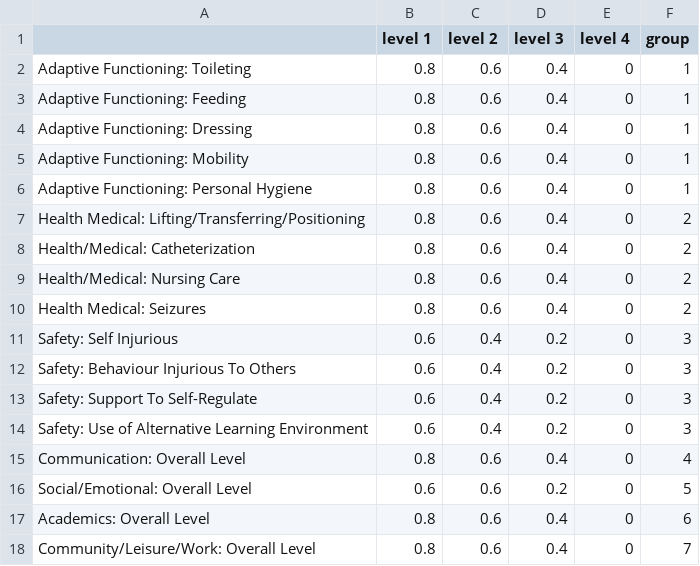
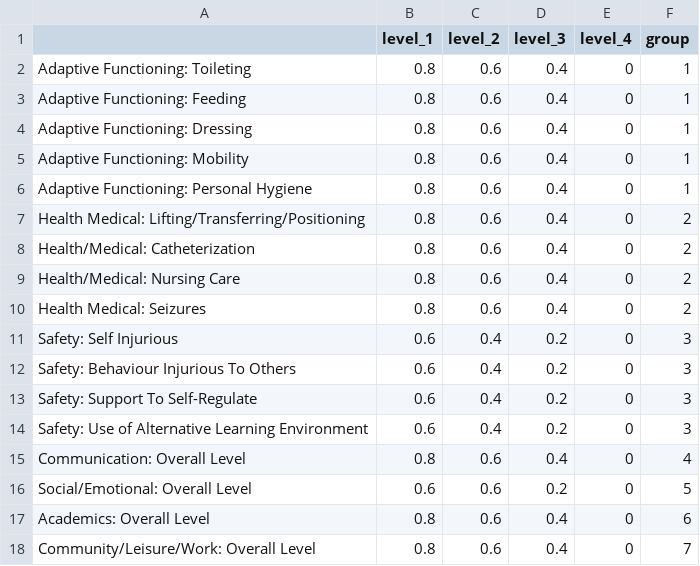
Before and after one commit to Alcampopiano/EA_algorithm, a CSV file: example_map.csv, drawn as a sheet.

```diff
--- a/example_map.csv
+++ b/example_map.csv
@@ -1,2 +1,2 @@
-,level 1,level 2,level 3,level 4,group
+,level_1,level_2,level_3,level_4,group
 Adaptive Functioning: Toileting,0.8,0.6,0.4,0,1
```
Also changed, not shown: 4 other files.
